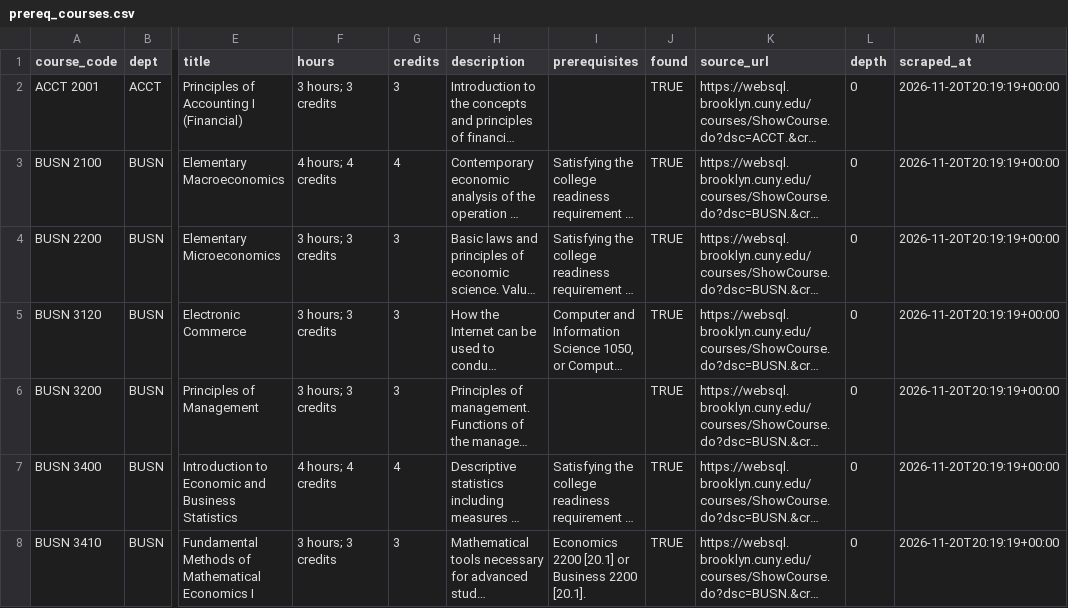
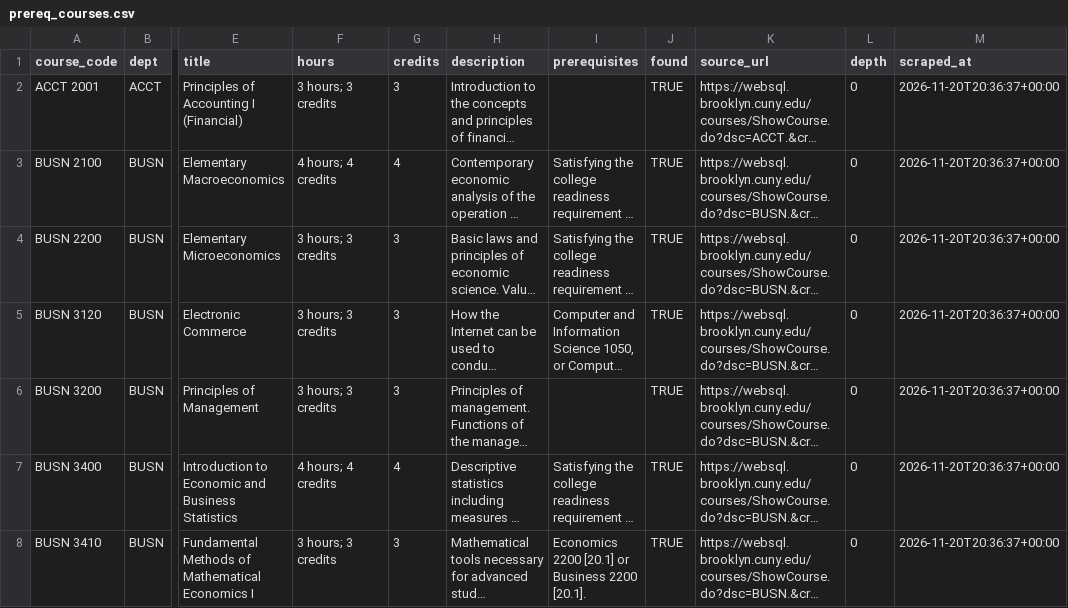
Before and after one commit to kfranklyn7/Future-Study, a CSV file: data/csv/prereq_courses.csv, drawn as a sheet; only a part is shown, gaps mark what is left out; long unchanged cells end in …; the diff covers the shown part only; the diff names each change by its address in the sheet, - before the commit and + after, or states it on an @@ line.

```diff
--- a/data/csv/prereq_courses.csv
+++ b/data/csv/prereq_courses.csv
-M2:M8 (scraped_at): 2026-11-20T20:19:19+00:00
+M2:M8 (scraped_at): 2026-11-20T20:36:37+00:00
```
Also changed, not shown: 2 added rows and 43 edited cells elsewhere in this file, data/csv/course_requisites.csv, data/csv/prereq_course_requisites.csv, 2 other files.
